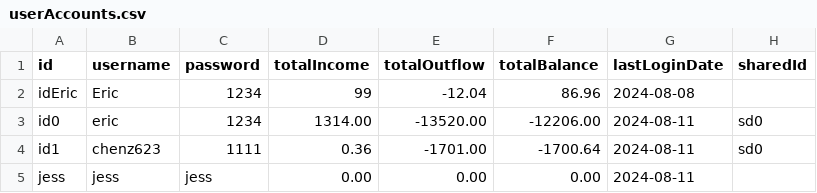
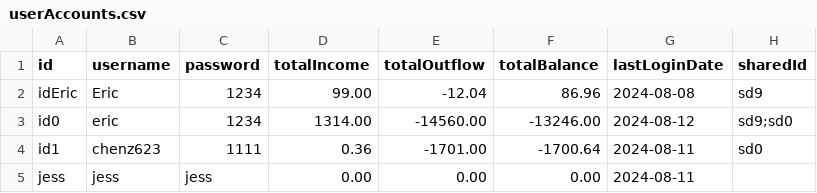
Before and after one commit to chenj926/CSC207_Accounting_System, a CSV file: src/main/data/accounts/userAccounts.csv, drawn as a sheet.

```diff
--- a/src/main/data/accounts/userAccounts.csv
+++ b/src/main/data/accounts/userAccounts.csv
@@ -1,4 +1,4 @@
 id,username,password,totalIncome,totalOutflow,totalBalance,lastLoginDate,sharedId
-idEric,Eric,1234,99,-12.04,86.96,2024-08-08,
-id0,eric,1234,1314.00,-13520.00,-12206.00,2024-08-11,sd0
+idEric,Eric,1234,99.00,-12.04,86.96,2024-08-08,sd9
+id0,eric,1234,1314.00,-14560.00,-13246.00,2024-08-12,sd9;sd0
 id1,chenz623,1111,0.36,-1701.00,-1700.64,2024-08-11,sd0
```
Also changed, not shown: src/main/data/accounts/sharedAccounts.csv, src/main/data/transaction/sharedAccountTransactions.csv, 10 other files.
